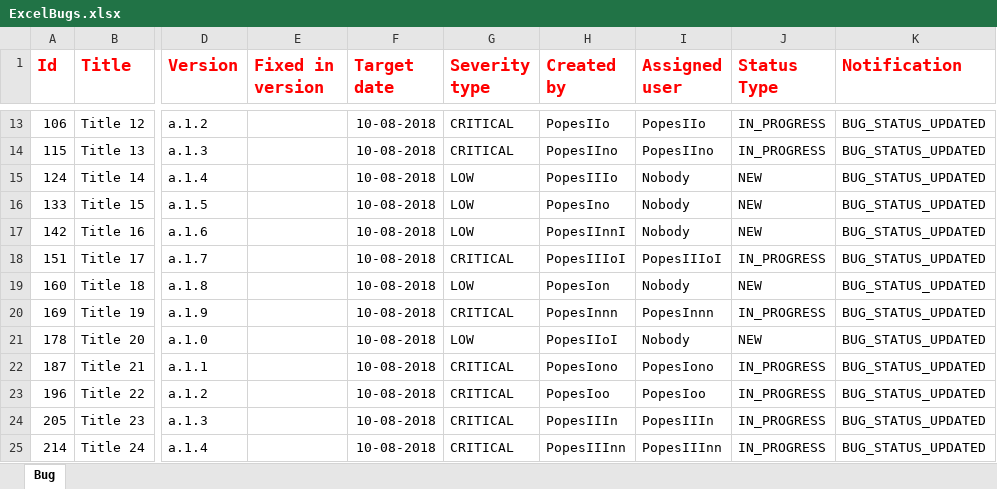
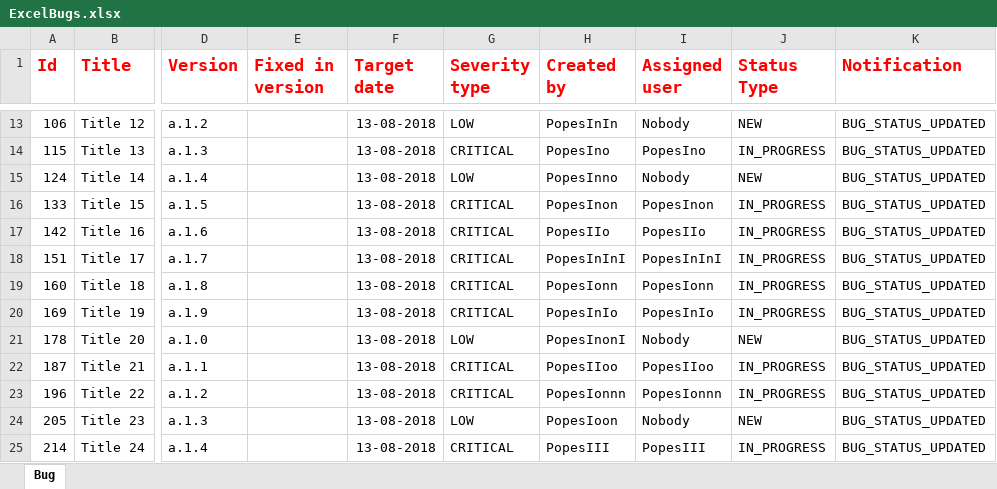
Before and after one commit to gnicoleta/TeamCookies, an Excel workbook: ExcelBugs.xlsx, sheet Bug, drawn as a sheet; only a part is shown, gaps mark what is left out; values as stored, in another font and other column widths than the file's, no borders; the diff covers the shown part only; the diff names each change by its address in the sheet, - before the commit and + after, or states it on an @@ line.

```diff
--- a/ExcelBugs.xlsx (sheet Bug)
+++ b/ExcelBugs.xlsx (sheet Bug)
-F13:F25 (Target date): 10-08-2018
+F13:F25 (Target date): 13-08-2018
-G13 (Severity type): CRITICAL
+G13 (Severity type): LOW
-H13 (Created by): PopesIIo
+H13 (Created by): PopesInIn
-I13 (Assigned user): PopesIIo
+I13 (Assigned user): Nobody
-J13 (Status Type): IN_PROGRESS
+J13 (Status Type): NEW
-H14 (Created by): PopesIIno
+H14 (Created by): PopesIno
-I14 (Assigned user): PopesIIno
+I14 (Assigned user): PopesIno
-H15 (Created by): PopesIIIo
+H15 (Created by): PopesInno
-G16:G17 (Severity type): LOW
+G16:G17 (Severity type): CRITICAL
-H16 (Created by): PopesIno
+H16 (Created by): PopesInon
-I16 (Assigned user): Nobody
+I16 (Assigned user): PopesInon
-J16:J17 (Status Type): NEW
+J16:J17 (Status Type): IN_PROGRESS
-H17 (Created by): PopesIInnI
+H17 (Created by): PopesIIo
-I17 (Assigned user): Nobody
+I17 (Assigned user): PopesIIo
-H18 (Created by): PopesIIIoI
+H18 (Created by): PopesInInI
-I18 (Assigned user): PopesIIIoI
+I18 (Assigned user): PopesInInI
-G19 (Severity type): LOW
+G19 (Severity type): CRITICAL
-H19 (Created by): PopesIon
+H19 (Created by): PopesIonn
-I19 (Assigned user): Nobody
+I19 (Assigned user): PopesIonn
-J19 (Status Type): NEW
+J19 (Status Type): IN_PROGRESS
-H20 (Created by): PopesInnn
+H20 (Created by): PopesInIo
-I20 (Assigned user): PopesInnn
+I20 (Assigned user): PopesInIo
-H21 (Created by): PopesIIoI
+H21 (Created by): PopesInonI
-H22 (Created by): PopesIono
+H22 (Created by): PopesIIoo
-I22 (Assigned user): PopesIono
+I22 (Assigned user): PopesIIoo
-H23 (Created by): PopesIoo
+H23 (Created by): PopesIonnn
-I23 (Assigned user): PopesIoo
+I23 (Assigned user): PopesIonnn
-G24 (Severity type): CRITICAL
+G24 (Severity type): LOW
-H24 (Created by): PopesIIIn
+H24 (Created by): PopesIoon
-I24 (Assigned user): PopesIIIn
+I24 (Assigned user): Nobody
-J24 (Status Type): IN_PROGRESS
+J24 (Status Type): NEW
-H25 (Created by): PopesIIInn
+H25 (Created by): PopesIII
-I25 (Assigned user): PopesIIInn
+I25 (Assigned user): PopesIII
```
Also changed, not shown: 72 edited cells elsewhere in this sheet, 2 other files.
